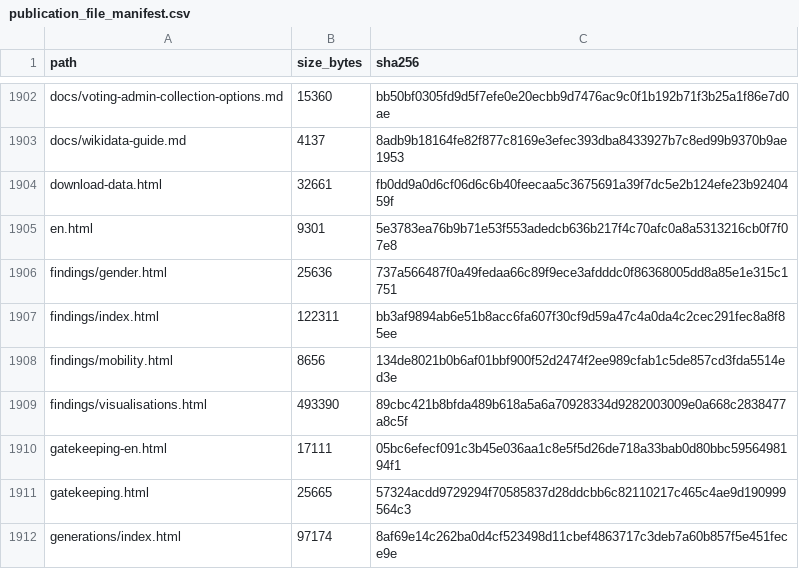
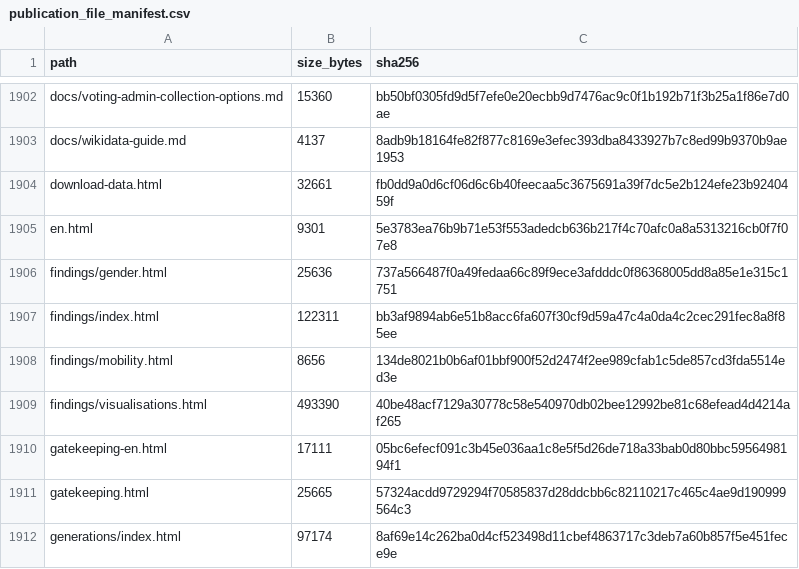
Before and after one commit to gasyoun/IndologyScholars, a CSV file: analytics_output/publication_file_manifest.csv, drawn as a sheet; only a part is shown, gaps mark what is left out.

```diff
--- a/analytics_output/publication_file_manifest.csv
+++ b/analytics_output/publication_file_manifest.csv
@@ -1908,3 +1908,3 @@ findings/index.html,122311,bb3af9894ab6e51b8acc6fa607f30cf9d59a47c4a0da4c2cec291
 findings/mobility.html,8656,134de8021b0b6af01bbf900f52d2474f2ee989cfab1c5de857cd3fda5514ed3e
-findings/visualisations.html,493390,89cbc421b8bfda489b618a5a6a70928334d9282003009e0a668c2838477a8c5f
+findings/visualisations.html,493390,40be48acf7129a30778c58e540970db02bee12992be81c68efead4d4214af265
 gatekeeping-en.html,17111,05bc6efecf091c3b45e036aa1c8e5f5d26de718a33bab0d80bbc5956498194f1
```
Also changed, not shown: 3 other files.
